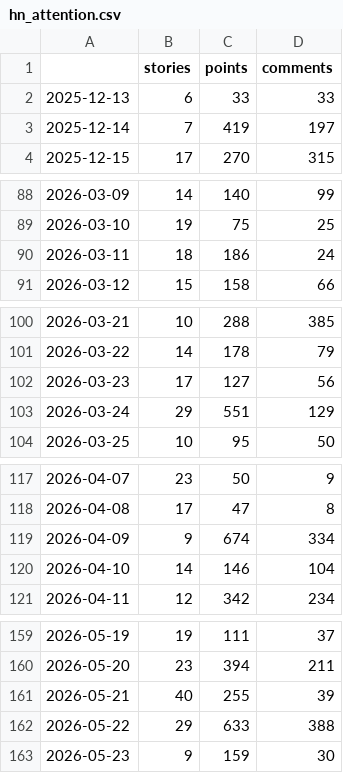
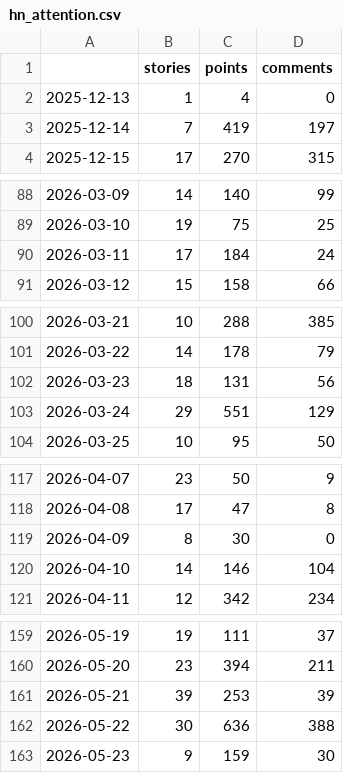
Before and after one commit to Mark2Mac/spcx-ipo-strategy-2026, a CSV file: checkpoints/2026-06-11-auto/hn_attention.csv, drawn as a sheet; only a part is shown, gaps mark what is left out; the diff covers the shown part only.

```diff
--- a/checkpoints/2026-06-11-auto/hn_attention.csv
+++ b/checkpoints/2026-06-11-auto/hn_attention.csv
@@ -1,3 +1,3 @@
 ,stories,points,comments
-2025-12-13,6,33,33
+2025-12-13,1,4,0
 2025-12-14,7,419,197
@@ -89,3 +89,3 @@
 2026-03-10,19,75,25
-2026-03-11,18,186,24
+2026-03-11,17,184,24
 2026-03-12,15,158,66
@@ -101,3 +101,3 @@
 2026-03-22,14,178,79
-2026-03-23,17,127,56
+2026-03-23,18,131,56
 2026-03-24,29,551,129
@@ -118,3 +118,3 @@
 2026-04-08,17,47,8
-2026-04-09,9,674,334
+2026-04-09,8,30,0
 2026-04-10,14,146,104
@@ -160,4 +160,4 @@
 2026-05-20,23,394,211
-2026-05-21,40,255,39
-2026-05-22,29,633,388
+2026-05-21,39,253,39
+2026-05-22,30,636,388
 2026-05-23,9,159,30
```
Also changed, not shown: 31 edited cells elsewhere in this file, 9 other files.
